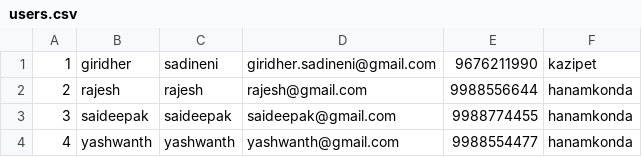
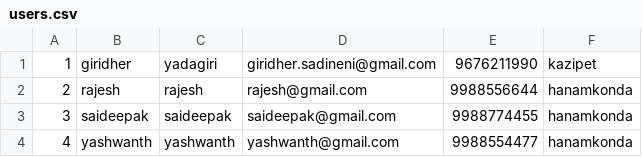
Before and after one commit to giridhersadineni/FinstaConsoleApp, a CSV file: users.csv, drawn as a sheet.

Commit message:
Updating user information in the csv file

```diff
--- a/users.csv
+++ b/users.csv
@@ -1,2 +1,2 @@
-1,giridher,sadineni,giridher.sadineni@gmail.com,9676211990,kazipet
+1,giridher,yadagiri,giridher.sadineni@gmail.com,9676211990,kazipet
 2,rajesh,rajesh,rajesh@gmail.com,9988556644,hanamkonda
```
Also changed, not shown: 5 other files.
